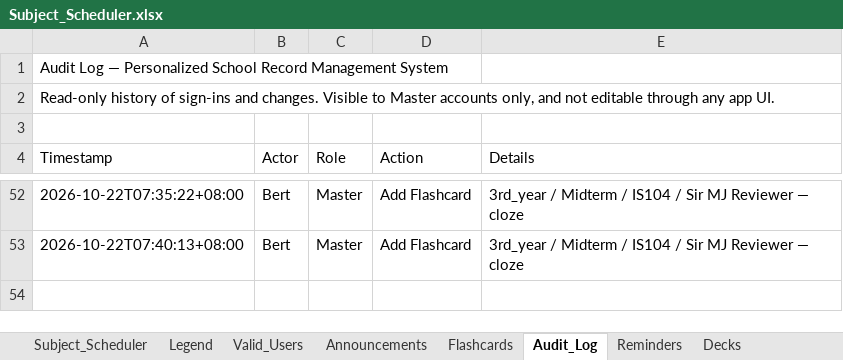
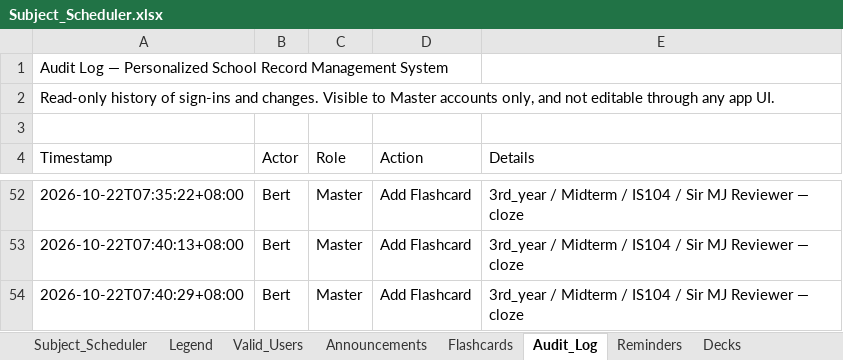
Before and after one commit to fielalbert2026/school-record-management-system, an Excel workbook: Subject_Scheduler.xlsx, sheet Audit_Log, drawn as a sheet; only a part is shown, gaps mark what is left out; values as stored, in another font and other column widths than the file's, no borders; the diff names each change by its address in the sheet, - before the commit and + after, or states it on an @@ line.

Commit message:
Flashcards: Add Flashcard — by Bert

```diff
--- a/Subject_Scheduler.xlsx (sheet Audit_Log)
+++ b/Subject_Scheduler.xlsx (sheet Audit_Log)
+row 54: 2026-10-22T07:40:29+08:00 | Bert | Master | Add Flashcard | 3rd_year / Midterm / IS104 / Sir MJ Reviewer — cloze
```
Also changed, not shown: sheet Flashcards.
